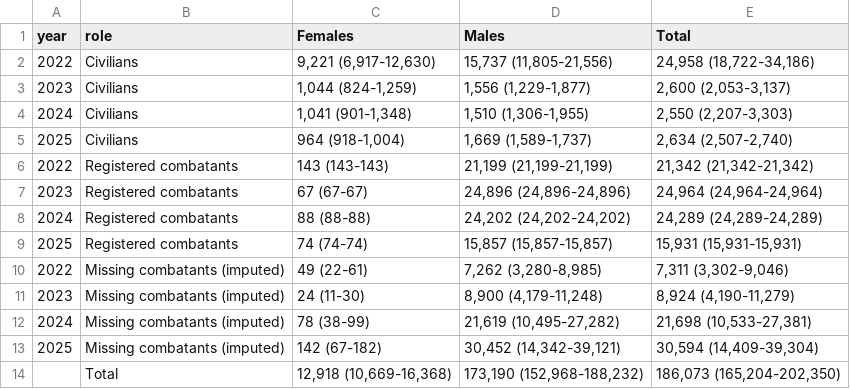
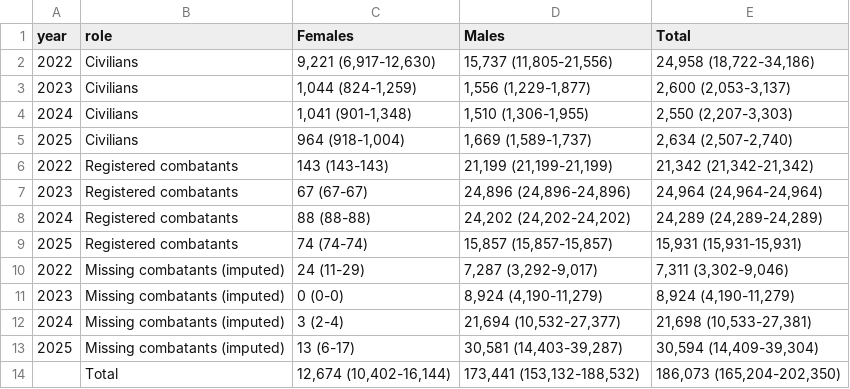
Before and after one commit to kikeacosta/ukraine_conflict, a CSV file: tables/table4_conflict_deaths_by_cause.csv, drawn as a sheet.

```diff
--- a/tables/table4_conflict_deaths_by_cause.csv
+++ b/tables/table4_conflict_deaths_by_cause.csv
@@ -9,6 +9,6 @@ year,role,Females,Males,Total
 2025,Registered combatants,74 (74-74),"15,857 (15,857-15,857)","15,931 (15,931-15,931)"
-2022,Missing combatants (imputed),49 (22-61),"7,262 (3,280-8,985)","7,311 (3,302-9,046)"
-2023,Missing combatants (imputed),24 (11-30),"8,900 (4,179-11,248)","8,924 (4,190-11,279)"
-2024,Missing combatants (imputed),78 (38-99),"21,619 (10,495-27,282)","21,698 (10,533-27,381)"
-2025,Missing combatants (imputed),142 (67-182),"30,452 (14,342-39,121)","30,594 (14,409-39,304)"
-,Total,"12,918 (10,669-16,368)","173,190 (152,968-188,232)","186,073 (165,204-202,350)"
+2022,Missing combatants (imputed),24 (11-29),"7,287 (3,292-9,017)","7,311 (3,302-9,046)"
+2023,Missing combatants (imputed),0 (0-0),"8,924 (4,190-11,279)","8,924 (4,190-11,279)"
+2024,Missing combatants (imputed),3 (2-4),"21,694 (10,532-27,377)","21,698 (10,533-27,381)"
+2025,Missing combatants (imputed),13 (6-17),"30,581 (14,403-39,287)","30,594 (14,409-39,304)"
+,Total,"12,674 (10,402-16,144)","173,441 (153,132-188,532)","186,073 (165,204-202,350)"
```
Also changed, not shown: tables/table5_life_expectancy_loss.csv, tables/table6_totals_by_cause.csv, 24 other files.
